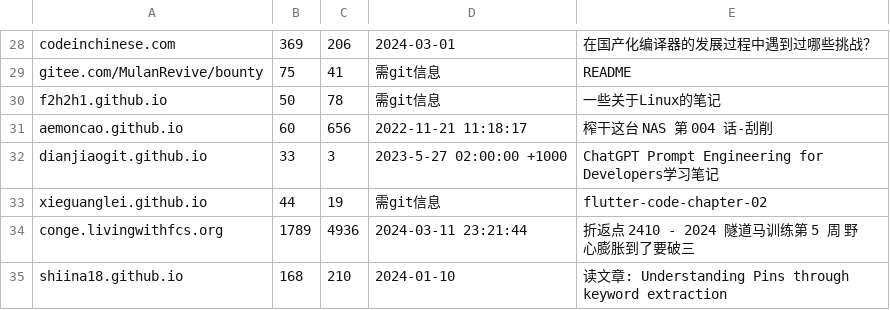
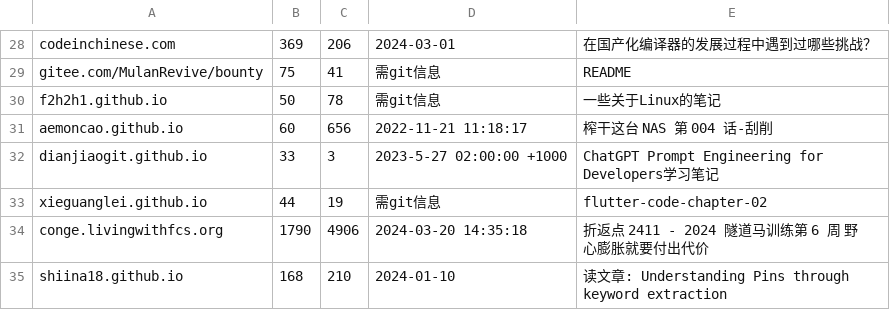
Before and after one commit to nobodxbodon/collection-of-chinese-blogs, a CSV file: 原型/统计数据.csv, drawn as a sheet; only a part is shown, gaps mark what is left out.

```diff
--- a/原型/统计数据.csv
+++ b/原型/统计数据.csv
@@ -33,3 +33,3 @@ dianjiaogit.github.io,33,3,2023-5-27 02:00:00 +1000,ChatGPT Prompt Engineering f
 xieguanglei.github.io,44,19,需git信息,flutter-code-chapter-02
-conge.livingwithfcs.org,1789,4936,2024-03-11 23:21:44,折返点 2410 - 2024 隧道马训练第 5 周 野心膨胀到了要破三
+conge.livingwithfcs.org,1790,4906,2024-03-20 14:35:18,折返点 2411 - 2024 隧道马训练第 6 周 野心膨胀就要付出代价
 shiina18.github.io,168,210,2024-01-10,读文章: Understanding Pins through keyword extraction
```
Also changed, not shown: 原型/博文目录.csv, 2 other files.
